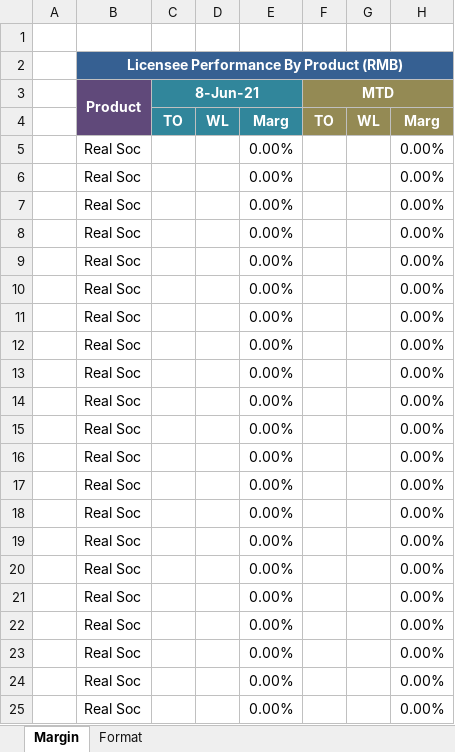
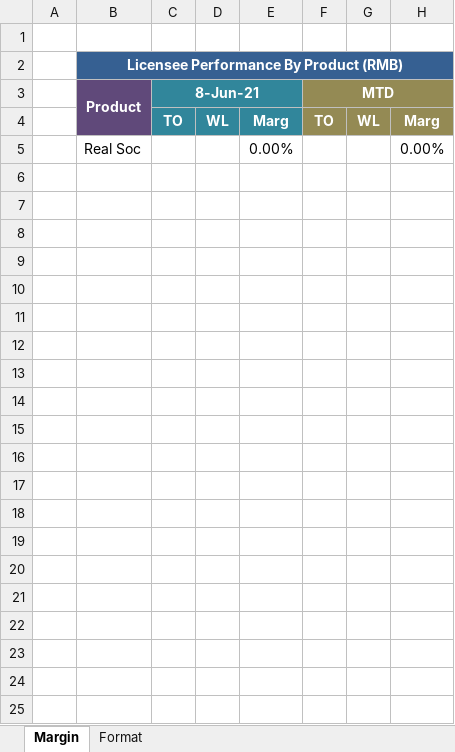
Before and after one commit to starixvn/nap-automail_Fanex.DW.AutoMailReport.ServiceNew, an Excel workbook: DHWL/src/Fanex.DailyDHWL.Executing/Templates/LicenseePerformance-Letstalk.xlsx, sheet Margin, drawn as a sheet; only a part is shown; values as stored, in another font and other column widths than the file's, no borders; conditional formats not drawn; rows hold the shown columns only; the diff covers the shown part only; the diff names each change by its address in the sheet, - before the commit and + after, or states it on an @@ line.

Commit message:
157953 - Letstalk Reports - Apply monthly formula for MTD value like LA Reports

```diff
--- a/DHWL/src/Fanex.DailyDHWL.Executing/Templates/LicenseePerformance-Letstalk.xlsx (sheet Margin)
+++ b/DHWL/src/Fanex.DailyDHWL.Executing/Templates/LicenseePerformance-Letstalk.xlsx (sheet Margin)
-row 6:  | Real Soc |  |  | 0.00% |  |  | 0.00%
-row 7:  | Real Soc |  |  | 0.00% |  |  | 0.00%
-row 8:  | Real Soc |  |  | 0.00% |  |  | 0.00%
-row 9:  | Real Soc |  |  | 0.00% |  |  | 0.00%
-row 10:  | Real Soc |  |  | 0.00% |  |  | 0.00%
-row 11:  | Real Soc |  |  | 0.00% |  |  | 0.00%
-row 12:  | Real Soc |  |  | 0.00% |  |  | 0.00%
-row 13:  | Real Soc |  |  | 0.00% |  |  | 0.00%
-row 14:  | Real Soc |  |  | 0.00% |  |  | 0.00%
-row 15:  | Real Soc |  |  | 0.00% |  |  | 0.00%
-row 16:  | Real Soc |  |  | 0.00% |  |  | 0.00%
-row 17:  | Real Soc |  |  | 0.00% |  |  | 0.00%
-row 18:  | Real Soc |  |  | 0.00% |  |  | 0.00%
-row 19:  | Real Soc |  |  | 0.00% |  |  | 0.00%
-row 20:  | Real Soc |  |  | 0.00% |  |  | 0.00%
-row 21:  | Real Soc |  |  | 0.00% |  |  | 0.00%
-row 22:  | Real Soc |  |  | 0.00% |  |  | 0.00%
-row 23:  | Real Soc |  |  | 0.00% |  |  | 0.00%
-row 24:  | Real Soc |  |  | 0.00% |  |  | 0.00%
-row 25:  | Real Soc |  |  | 0.00% |  |  | 0.00%
```
Also changed, not shown: 91 removed rows elsewhere in this sheet, sheet Format, 39 other files.
